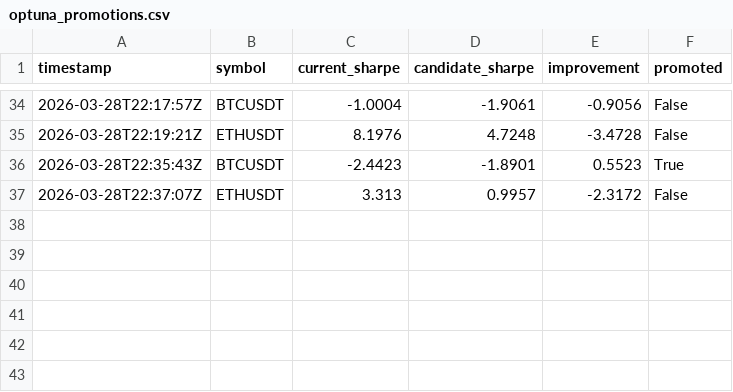
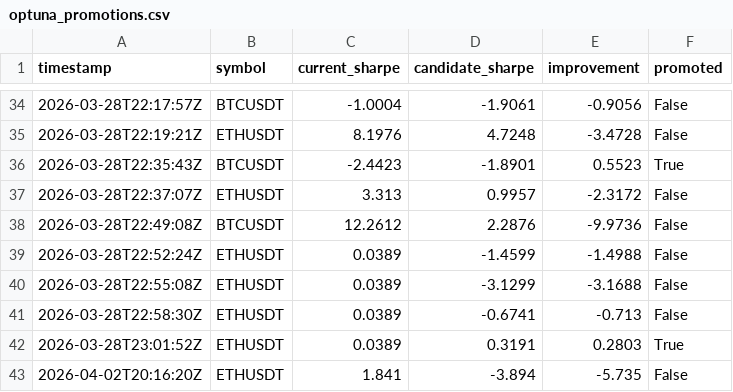
Before and after one commit to DVD-speler/data-pipeline, a CSV file: data/stats/optuna_promotions.csv, drawn as a sheet; only a part is shown, gaps mark what is left out; the diff names each change by its address in the sheet, - before the commit and + after, or states it on an @@ line.

```diff
--- a/data/stats/optuna_promotions.csv
+++ b/data/stats/optuna_promotions.csv
+row 38: 2026-03-28T22:49:08Z | BTCUSDT | 12.2612 | 2.2876 | -9.9736 | False
+row 39: 2026-03-28T22:52:24Z | ETHUSDT | 0.0389 | -1.4599 | -1.4988 | False
+row 40: 2026-03-28T22:55:08Z | ETHUSDT | 0.0389 | -3.1299 | -3.1688 | False
+row 41: 2026-03-28T22:58:30Z | ETHUSDT | 0.0389 | -0.6741 | -0.713 | False
+row 42: 2026-03-28T23:01:52Z | ETHUSDT | 0.0389 | 0.3191 | 0.2803 | True
+row 43: 2026-04-02T20:16:20Z | ETHUSDT | 1.841 | -3.894 | -5.735 | False
```
Also changed, not shown: data/stats/direction_bias.csv, data/stats/hourly_return_profile.csv, 31 other files.
